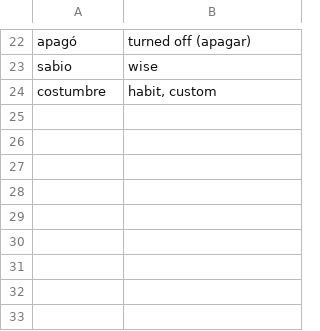
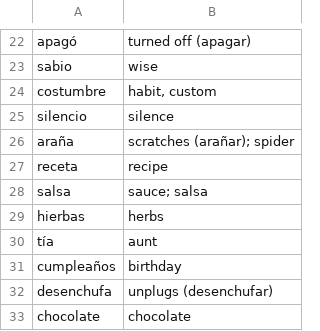
Before and after one commit to pradnyaw25/lingua, a TSV file: scripts/samples/overrides_es.tsv, drawn as a sheet; only a part is shown, gaps mark what is left out.

```diff
--- a/scripts/samples/overrides_es.tsv
+++ b/scripts/samples/overrides_es.tsv
@@ -24 +24,10 @@ sabio	wise
 costumbre	habit, custom
+silencio	silence
+araña	scratches (arañar); spider
+receta	recipe
+salsa	sauce; salsa
+hierbas	herbs
+tía	aunt
+cumpleaños	birthday
+desenchufa	unplugs (desenchufar)
+chocolate	chocolate
```
Also changed, not shown: scripts/samples/overrides_fr.tsv, 6 other files.
